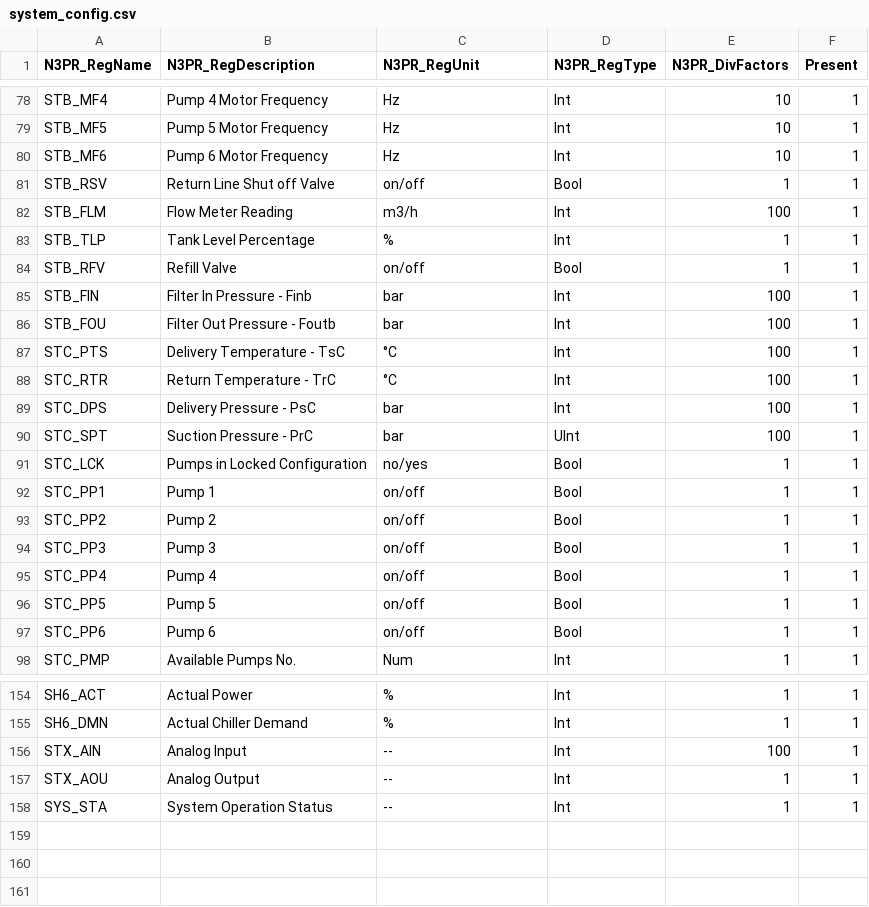
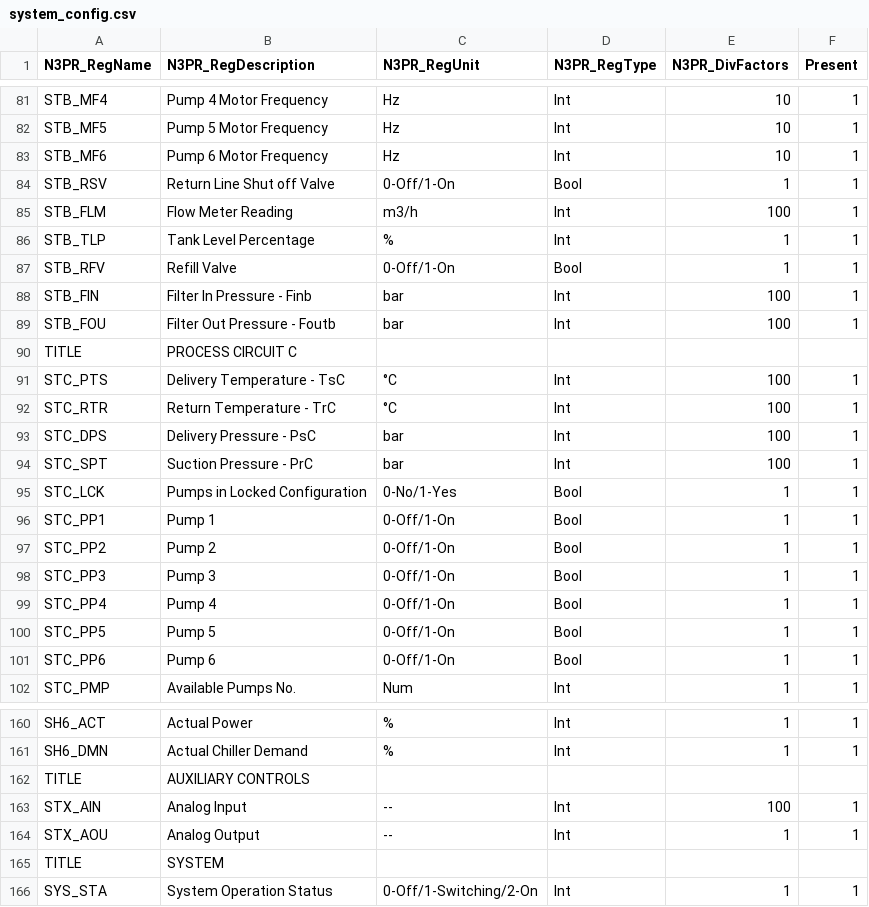
Before and after one commit to oliug666/legirf, a CSV file: TPIH.Gecco.WPF/system_config.csv, drawn as a sheet; only a part is shown, gaps mark what is left out; the diff covers the shown part only.

Commit message:
Added title management in  CurrentStatusViewModel

```diff
--- a/TPIH.Gecco.WPF/system_config.csv
+++ b/TPIH.Gecco.WPF/system_config.csv
@@ -80,8 +83,9 @@ STB_MF5;Pump 5 Motor Frequency;Hz;Int;10;1
 STB_MF6;Pump 6 Motor Frequency;Hz;Int;10;1
-STB_RSV;Return Line Shut off Valve;on/off;Bool;1;1
+STB_RSV;Return Line Shut off Valve;0-Off/1-On;Bool;1;1
 STB_FLM;Flow Meter Reading;m3/h;Int;100;1
 STB_TLP;Tank Level Percentage;%;Int;1;1
-STB_RFV;Refill Valve;on/off;Bool;1;1
+STB_RFV;Refill Valve;0-Off/1-On;Bool;1;1
 STB_FIN;Filter In Pressure - Finb;bar;Int;100;1
 STB_FOU;Filter Out Pressure - Foutb;bar;Int;100;1
+TITLE;PROCESS CIRCUIT C;;;;
 STC_PTS;Delivery Temperature - TsC;°C;Int;100;1
@@ -89,10 +93,10 @@ STC_RTR;Return Temperature - TrC;°C;Int;100;1
 STC_DPS;Delivery Pressure - PsC;bar;Int;100;1
-STC_SPT;Suction Pressure - PrC;bar;UInt;100;1
-STC_LCK;Pumps in Locked Configuration;no/yes;Bool;1;1
-STC_PP1;Pump 1;on/off;Bool;1;1
-STC_PP2;Pump 2;on/off;Bool;1;1
-STC_PP3;Pump 3;on/off;Bool;1;1
-STC_PP4;Pump 4;on/off;Bool;1;1
-STC_PP5;Pump 5;on/off;Bool;1;1
-STC_PP6;Pump 6;on/off;Bool;1;1
+STC_SPT;Suction Pressure - PrC;bar;Int;100;1
+STC_LCK;Pumps in Locked Configuration;0-No/1-Yes;Bool;1;1
+STC_PP1;Pump 1;0-Off/1-On;Bool;1;1
+STC_PP2;Pump 2;0-Off/1-On;Bool;1;1
+STC_PP3;Pump 3;0-Off/1-On;Bool;1;1
+STC_PP4;Pump 4;0-Off/1-On;Bool;1;1
+STC_PP5;Pump 5;0-Off/1-On;Bool;1;1
+STC_PP6;Pump 6;0-Off/1-On;Bool;1;1
 STC_PMP;Available Pumps No.;Num;Int;1;1
@@ -155,4 +161,6 @@ SH6_ACT;Actual Power;%;Int;1;1
 SH6_DMN;Actual Chiller Demand;%;Int;1;1
+TITLE;AUXILIARY CONTROLS;;;;
 STX_AIN;Analog Input;--;Int;100;1
 STX_AOU;Analog Output;--;Int;1;1
-SYS_STA;System Operation Status;--;Int;1;1
+TITLE;SYSTEM;;;;
+SYS_STA;System Operation Status;0-Off/1-Switching/2-On;Int;1;1
```
Also changed, not shown: 5 added rows and 54 edited cells elsewhere in this file, 3 other files.
